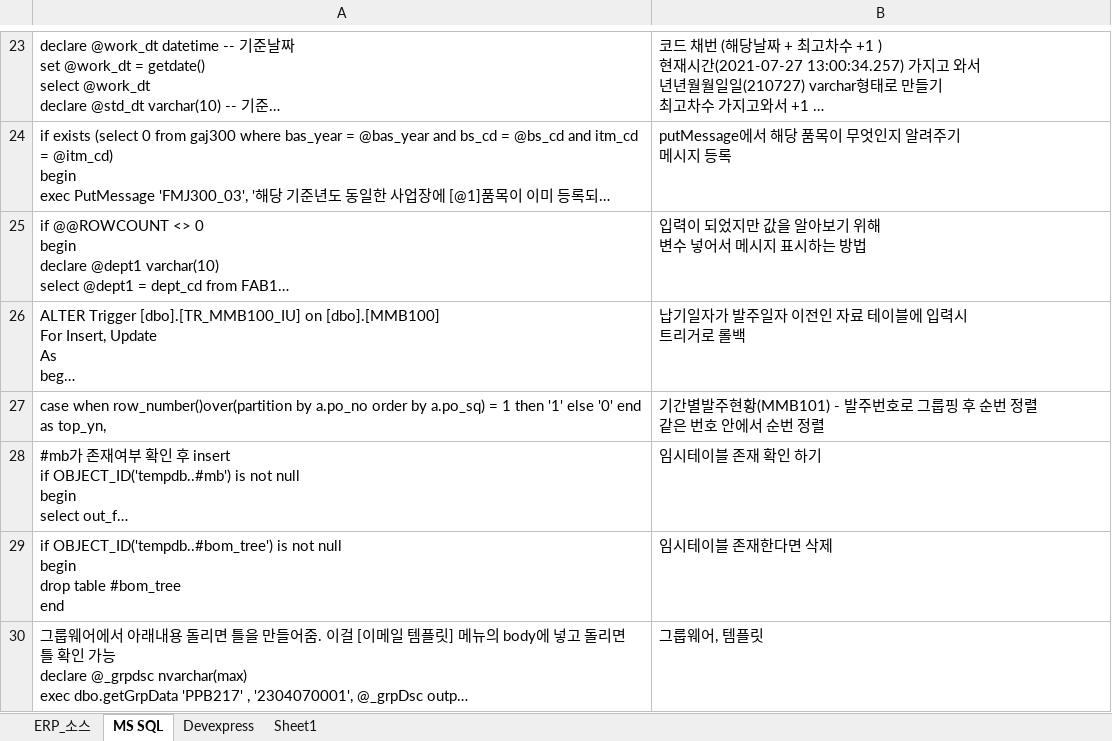
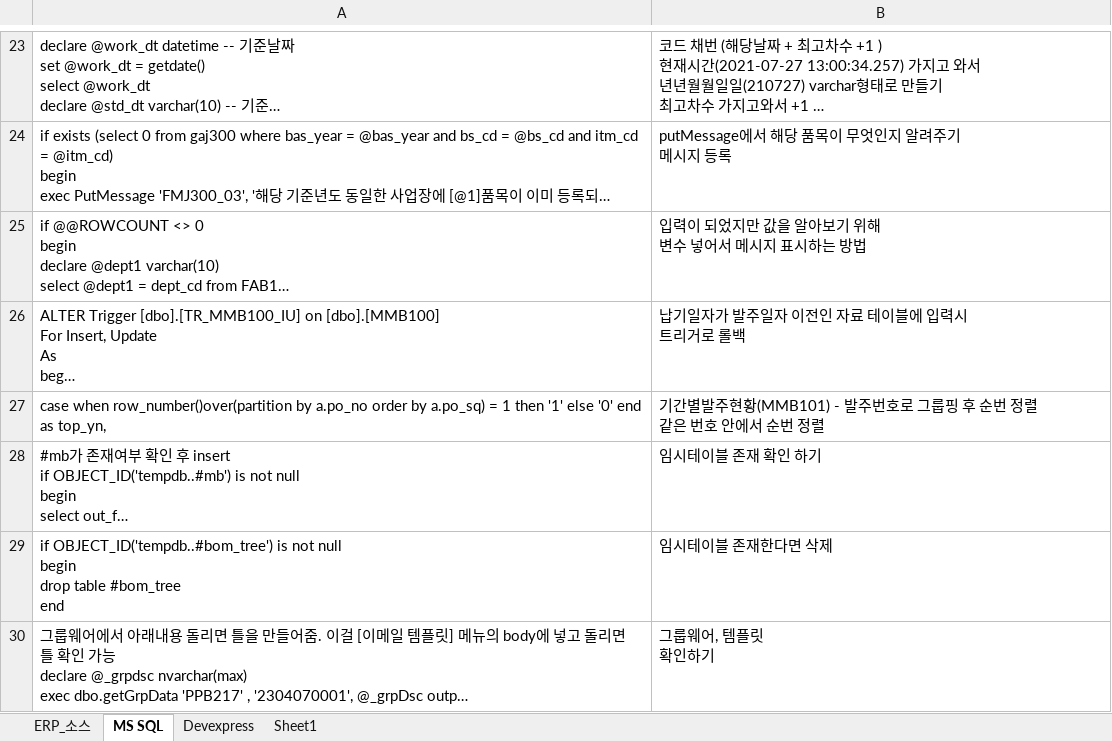
Before and after one commit to lovelynike/emax_laptop, an Excel workbook: erp_src_sql_help.xlsx, sheet MS SQL, drawn as a sheet; only a part is shown, gaps mark what is left out; long unchanged cells end in …; values as stored, in another font and other column widths than the file's, no borders; ↵ is a line break in a cell; the diff names each change by its address in the sheet, - before the commit and + after, or states it on an @@ line.

```diff
--- a/erp_src_sql_help.xlsx (sheet MS SQL)
+++ b/erp_src_sql_help.xlsx (sheet MS SQL)
-B30: 그룹웨어, 템플릿
+B30: 그룹웨어, 템플릿 ↵ 확인하기
```
Also changed, not shown: 7 other files.
